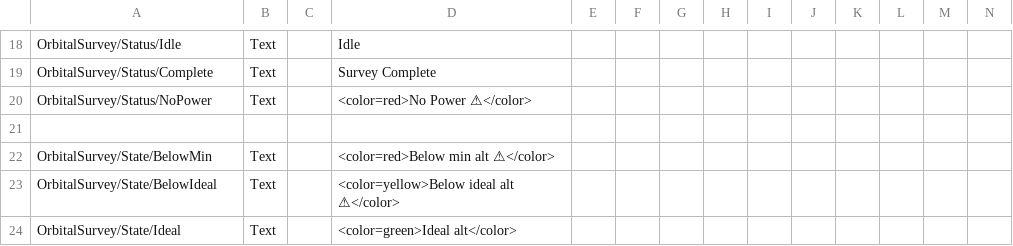
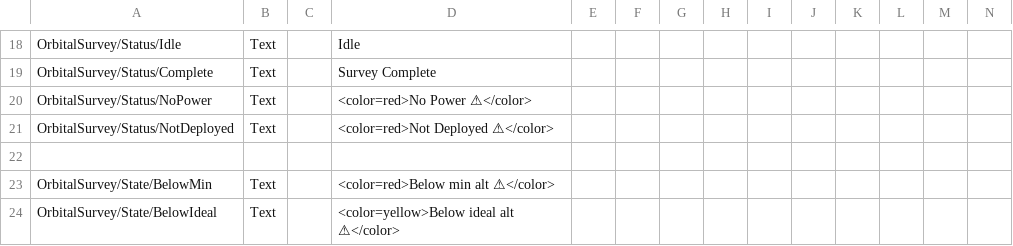
Before and after one commit to Falki-git/OrbitalSurvey, a CSV file: plugin_template/localizations/orbital_survey_localization.csv, drawn as a sheet; only a part is shown, gaps mark what is left out; the shorter side is filled out with more unchanged rows; rows hold the shown columns only; the diff names each change by its address in the sheet, - before the commit and + after, or states it on an @@ line.

Commit message:
[CL] Scans are now disabled if the part that requires deploying is not deployed

```diff
--- a/plugin_template/localizations/orbital_survey_localization.csv
+++ b/plugin_template/localizations/orbital_survey_localization.csv
+row 21: OrbitalSurvey/Status/NotDeployed | Text |  | <color=red>Not Deployed ⚠</color>
```
Also changed, not shown: 4 other files.
